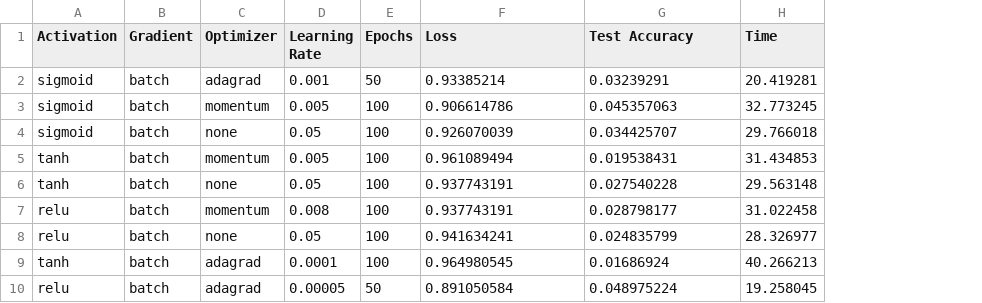
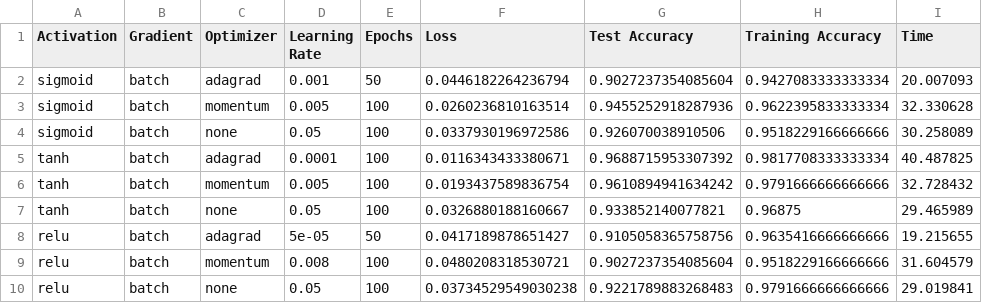
Before and after one commit to adityavkulkarni/6375_Assignment_1_NN, a CSV file: out/heart/heart_results.csv, drawn as a sheet; removed rows and columns are numbered as before the commit, all else as after; the diff names each change by its address in the sheet, - before the commit and + after, or states it on an @@ line.

Commit message:
Results

```diff
--- a/out/heart/heart_results.csv
+++ b/out/heart/heart_results.csv
+column H (Training Accuracy), rows 2-4: 0.9427083333333334 | 0.9622395833333334 | 0.9518229166666666; rows 6-7: 0.9791666666666666 | 0.96875; rows 9-10: 0.9518229166666666 | 0.9791666666666666
-F2 (Loss): 0.93385214
+F2 (Loss): 0.0446182264236794
-G2 (Test Accuracy): 0.03239291
+G2 (Test Accuracy): 0.9027237354085604
-I2 (Time): 20.419281
+I2 (Time): 20.007093
-F3 (Loss): 0.906614786
+F3 (Loss): 0.0260236810163514
-G3 (Test Accuracy): 0.045357063
+G3 (Test Accuracy): 0.9455252918287936
-I3 (Time): 32.773245
+I3 (Time): 32.330628
-F4 (Loss): 0.926070039
+F4 (Loss): 0.0337930196972586
-G4 (Test Accuracy): 0.034425707
+G4 (Test Accuracy): 0.926070038910506
-I4 (Time): 29.766018
+I4 (Time): 30.258089
+row 5: tanh | batch | adagrad | 0.0001 | 100 | 0.0116343433380671 | 0.9688715953307392 | 0.9817708333333334 | 40.487825
-F6 (Loss): 0.961089494
+F6 (Loss): 0.0193437589836754
-G6 (Test Accuracy): 0.019538431
+G6 (Test Accuracy): 0.9610894941634242
-I6 (Time): 31.434853
+I6 (Time): 32.728432
-F7 (Loss): 0.937743191
+F7 (Loss): 0.0326880188160667
-G7 (Test Accuracy): 0.027540228
+G7 (Test Accuracy): 0.933852140077821
-I7 (Time): 29.563148
+I7 (Time): 29.465989
+row 8: relu | batch | adagrad | 5e-05 | 50 | 0.0417189878651427 | 0.9105058365758756 | 0.9635416666666666 | 19.215655
-F9 (Loss): 0.937743191
+F9 (Loss): 0.0480208318530721
-G9 (Test Accuracy): 0.028798177
+G9 (Test Accuracy): 0.9027237354085604
-I9 (Time): 31.022458
+I9 (Time): 31.604579
-F10 (Loss): 0.941634241
+F10 (Loss): 0.03734529549030238
-G10 (Test Accuracy): 0.024835799
+G10 (Test Accuracy): 0.9221789883268483
-I10 (Time): 28.326977
+I10 (Time): 29.019841
-row 9: tanh | batch | adagrad | 0.0001 | 100 | 0.964980545 | 0.01686924 | 40.266213
-row 10: relu | batch | adagrad | 0.00005 | 50 | 0.891050584 | 0.048975224 | 19.258045
```
Also changed, not shown: out/cancer/cancer_results.csv, 23 other files.
